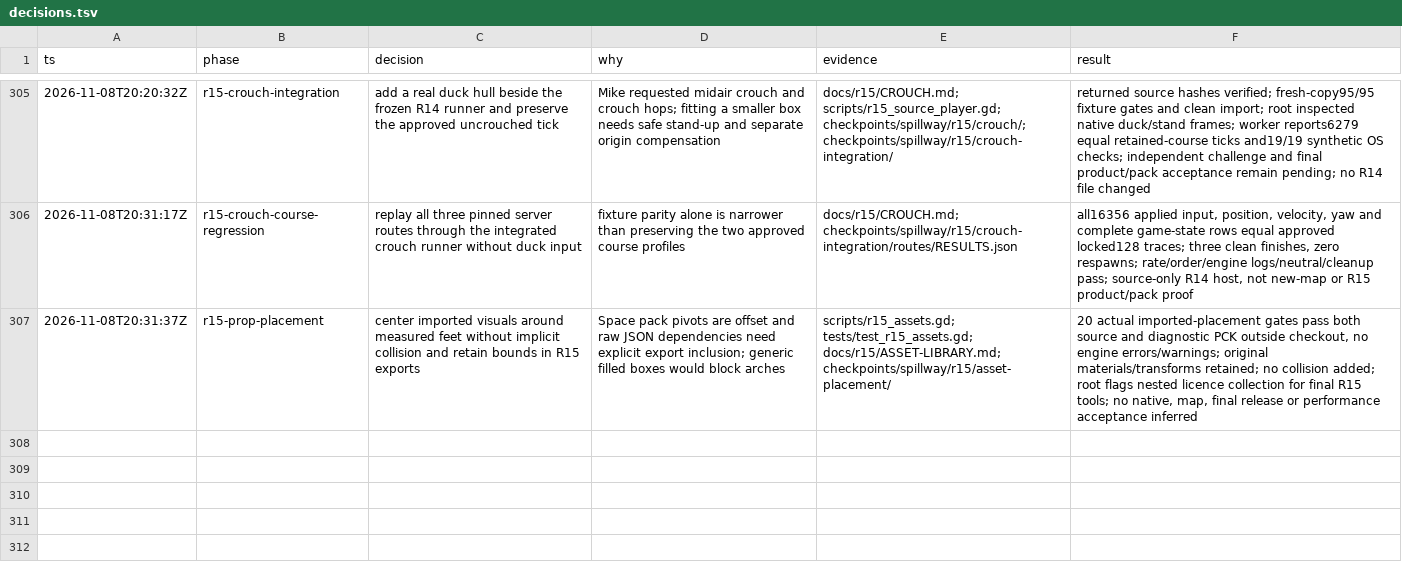
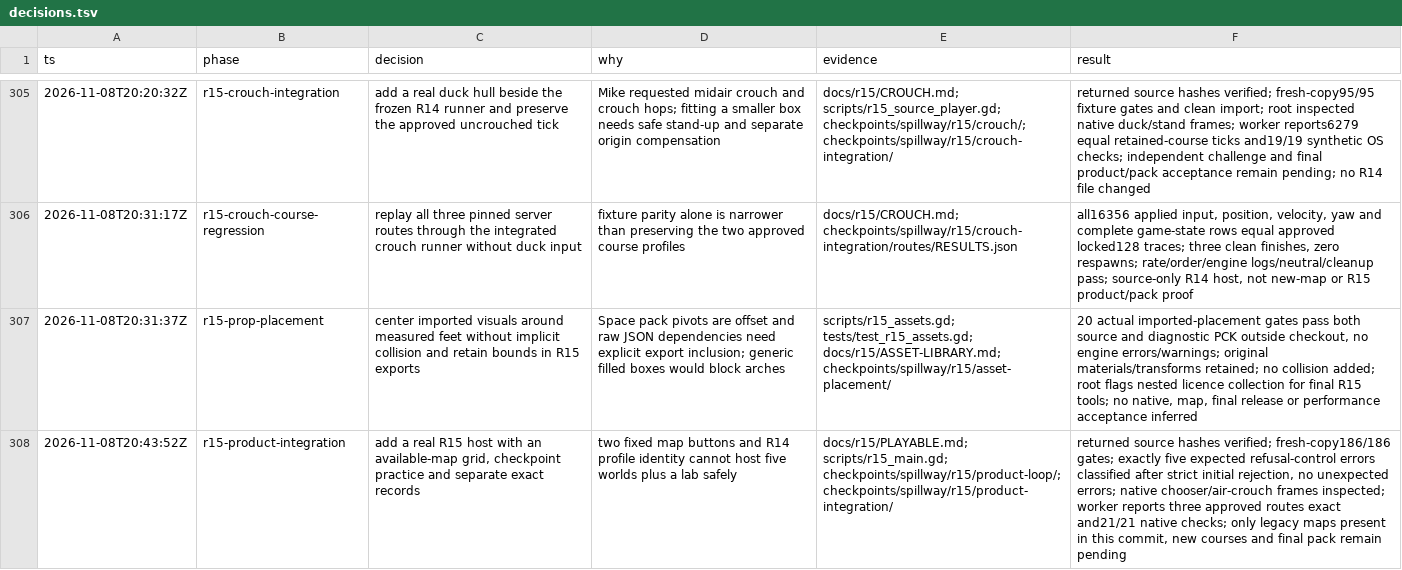
Before and after one commit to thatmike1/spillway, a TSV file: docs/reboot/decisions.tsv, drawn as a sheet; only a part is shown, gaps mark what is left out; the diff names each change by its address in the sheet, - before the commit and + after, or states it on an @@ line.

Commit message:
feat: add r15 maps checkpoints and exact records (ccChat-general-pb3f.3)

```diff
--- a/docs/reboot/decisions.tsv
+++ b/docs/reboot/decisions.tsv
+row 308: 2026-11-08T20:43:52Z | r15-product-integration | add a real R15 host with an available-map grid, checkpoint practice and separate exact records | two fixed map buttons and R14 profile identity cannot host five worlds plus a lab safely | docs/r15/PLAYABLE.md; scripts/r15_main.gd; checkpoints/spillway/r15/product-loop/; checkpoints/spillway/r15/product-integration/ | returned source hashes verified; fresh-copy186/186 gates; exactly five expected refusal-control errors classified after strict initial rejection, no unexpected errors; native chooser/air-crouch frames inspected; worker reports three approved routes exact and21/21 native checks; only legacy maps present in this commit, new courses and final pack remain pending
```
Also changed, not shown: 22 other files.
